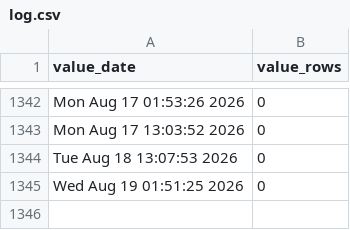
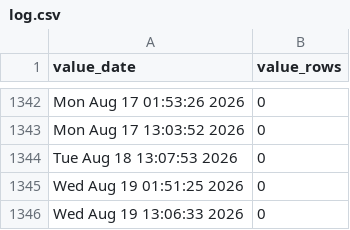
Before and after one commit to p0bs/role-scan, a CSV file: log.csv, drawn as a sheet; only a part is shown, gaps mark what is left out; the diff names each change by its address in the sheet, - before the commit and + after, or states it on an @@ line.

```diff
--- a/log.csv
+++ b/log.csv
+row 1346: Wed Aug 19 13:06:33 2026 | 0
```
